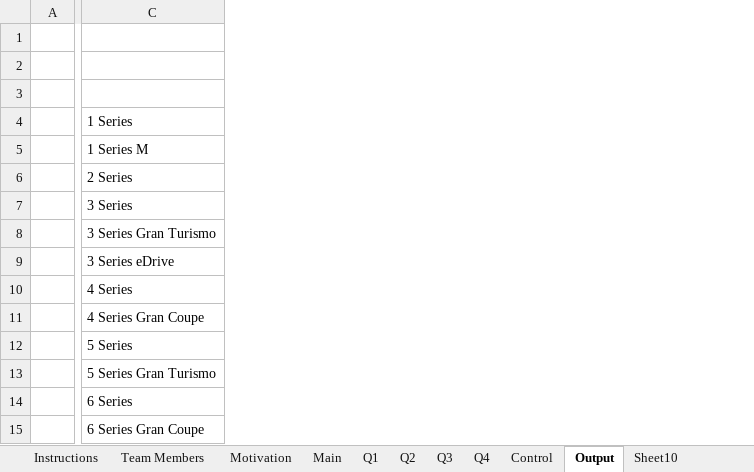
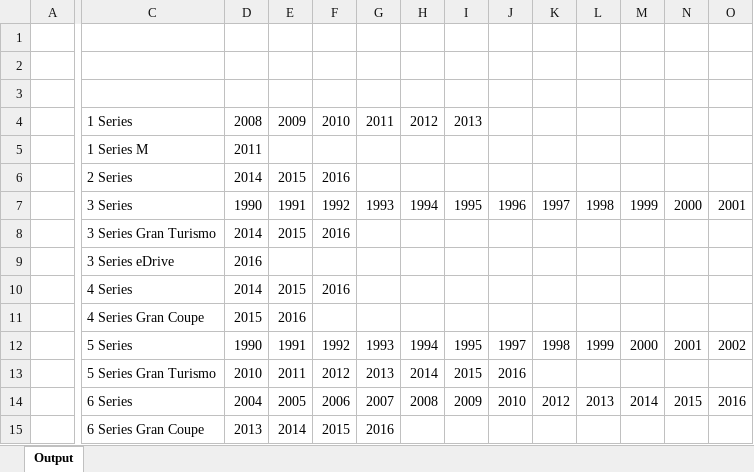
Before and after one commit to xjackk/CarMatch, an Excel workbook: CarMatch4.xlsm, sheet Output, drawn as a sheet; only a part is shown, gaps mark what is left out; values as stored, in another font and other column widths than the file's, no borders; charts and pictures not drawn; the diff covers the shown part only; the diff names each change by its address in the sheet, - before the commit and + after, or states it on an @@ line.

```diff
--- a/CarMatch4.xlsm (sheet Output)
+++ b/CarMatch4.xlsm (sheet Output)
@@ sheet tab hidden: Instructions @@
@@ sheet tab hidden: Team Members @@
@@ sheet tab hidden: Motivation @@
@@ sheet tab hidden: Main @@
@@ sheet tab hidden: Q1 @@
@@ sheet tab hidden: Q2 @@
@@ sheet tab hidden: Q3 @@
@@ sheet tab hidden: Q4 @@
@@ sheet tab hidden: Control @@
@@ sheet tab hidden: Sheet10 @@
+column D, rows 4-15: 2008 | 2011 | 2014 | 1990 | 2014 | 2016 | 2014 | 2015 | 1990 | 2010 | 2004 | 2013
+column E, rows 4-15: 2009 |  | 2015 | 1991 | 2015 |  | 2015 | 2016 | 1991 | 2011 | 2005 | 2014
+column F, rows 4-15: 2010 |  | 2016 | 1992 | 2016 |  | 2016 |  | 1992 | 2012 | 2006 | 2015
+column G, rows 4-15: 2011 |  |  | 1993 |  |  |  |  | 1993 | 2013 | 2007 | 2016
+column H, rows 4-14: 2012 |  |  | 1994 |  |  |  |  | 1994 | 2014 | 2008
+column I, rows 4-14: 2013 |  |  | 1995 |  |  |  |  | 1995 | 2015 | 2009
+column J, rows 7-14: 1996 |  |  |  |  | 1997 | 2016 | 2010
+column K, rows 7-14: 1997 |  |  |  |  | 1998 |  | 2012
+column L, rows 7-14: 1998 |  |  |  |  | 1999 |  | 2013
+column M, rows 7-14: 1999 |  |  |  |  | 2000 |  | 2014
+column N, rows 7-14: 2000 |  |  |  |  | 2001 |  | 2015
+column O, rows 7-14: 2001 |  |  |  |  | 2002 |  | 2016
```
Also changed, not shown: 15 added columns elsewhere in this sheet, other sheet tabs, charts or pictures.
